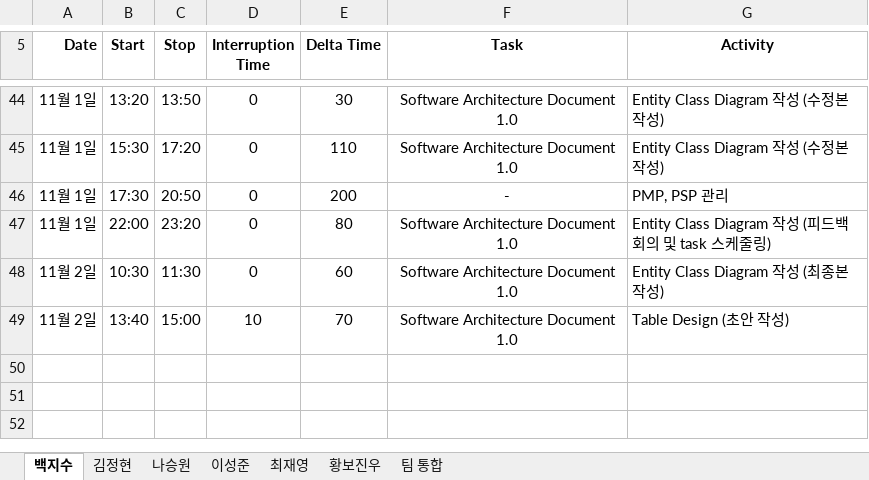
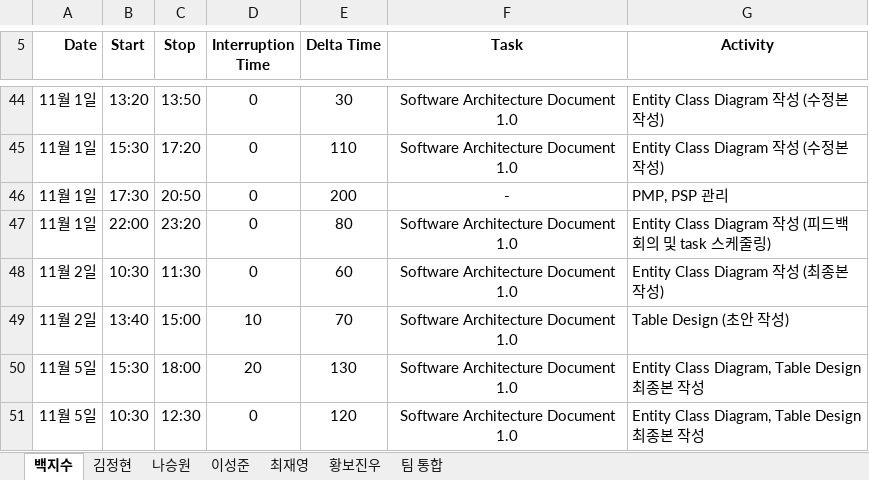
Before and after one commit to paekjisoo/babalzza, an Excel workbook: Project Planning/1_3_PSP_Sheet.xlsx, sheet 백지수, drawn as a sheet; only a part is shown, gaps mark what is left out; values as stored, in another font and other column widths than the file's, no borders; the diff names each change by its address in the sheet, - before the commit and + after, or states it on an @@ line.

Commit message:
1105 백지수 PSP 업데이트

```diff
--- a/Project Planning/1_3_PSP_Sheet.xlsx (sheet 백지수)
+++ b/Project Planning/1_3_PSP_Sheet.xlsx (sheet 백지수)
+row 50: 11월 5일 | 15:30 | 18:00 | 20 | 130 | Software Architecture Document 1.0 | Entity Class Diagram, Table Design 최종본 작성
+row 51: 11월 5일 | 10:30 | 12:30 | 0 | 120 | Software Architecture Document 1.0 | Entity Class Diagram, Table Design 최종본 작성
```
